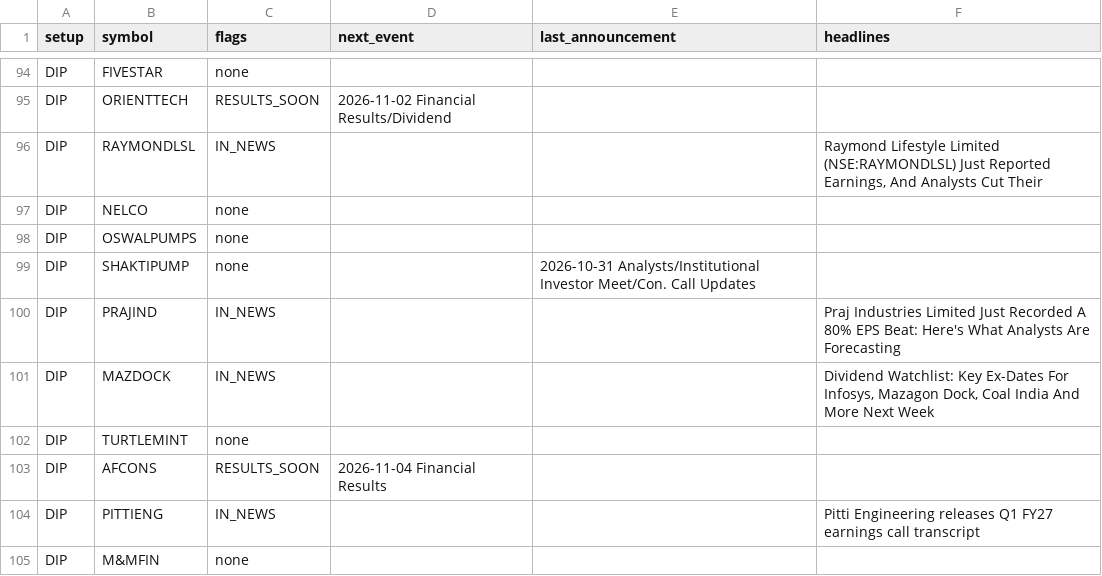
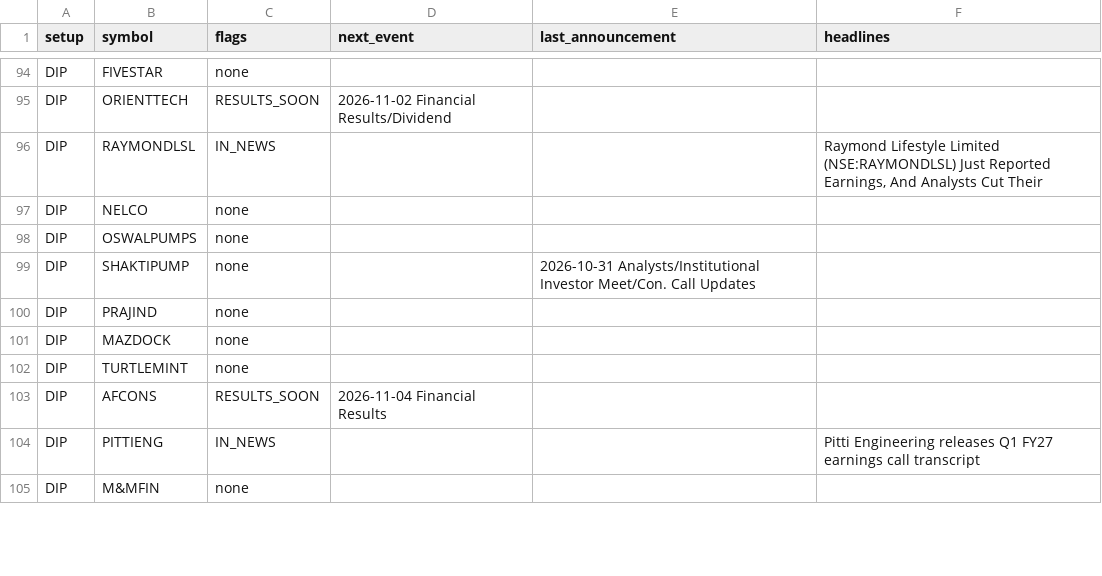
Before and after one commit to sufikipl-ops/swing-auto, a CSV file: docs/news_events.csv, drawn as a sheet; only a part is shown, gaps mark what is left out; the diff covers the shown part only.

```diff
--- a/docs/news_events.csv
+++ b/docs/news_events.csv
@@ -99,4 +99,4 @@ DIP,OSWALPUMPS,none,,,
 DIP,SHAKTIPUMP,none,,2026-10-31 Analysts/Institutional Investor Meet/Con. Call Updates,
-DIP,PRAJIND,IN_NEWS,,,Praj Industries Limited Just Recorded A 80% EPS Beat: Here's What Analysts Are Forecasting
-DIP,MAZDOCK,IN_NEWS,,,"Dividend Watchlist: Key Ex-Dates For Infosys, Mazagon Dock, Coal India And More Next Week"
+DIP,PRAJIND,none,,,
+DIP,MAZDOCK,none,,,
 DIP,TURTLEMINT,none,,,
```
Also changed, not shown: 19 edited cells elsewhere in this file, out/news_events.csv, 7 other files.
